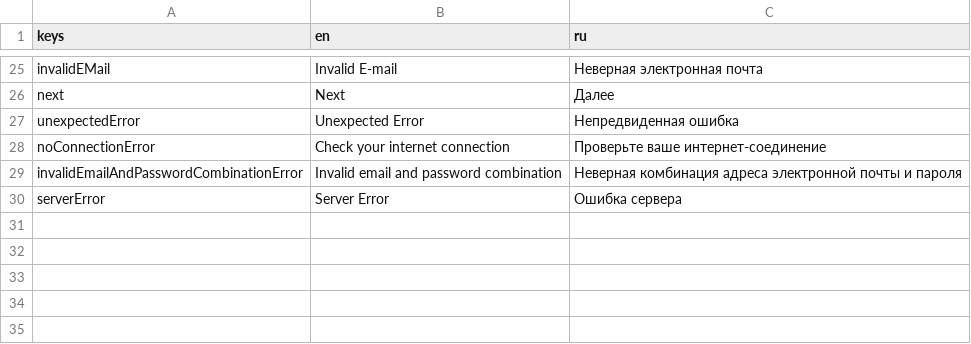
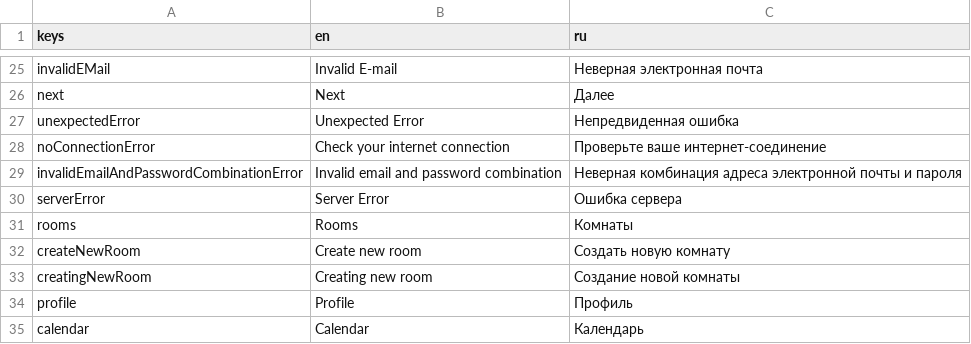
Before and after one commit to mocsiTeam/mocsi_client, a CSV file: lib/presentation/core/translation/translation.csv, drawn as a sheet; only a part is shown, gaps mark what is left out.

```diff
--- a/lib/presentation/core/translation/translation.csv
+++ b/lib/presentation/core/translation/translation.csv
@@ -30 +30,6 @@ invalidEmailAndPasswordCombinationError;Invalid email and password combination;
 serverError;Server Error;Ошибка сервера
+rooms;Rooms;Комнаты
+createNewRoom;Create new room;Создать новую комнату
+creatingNewRoom;Creating new room;Создание новой комнаты
+profile;Profile;Профиль
+calendar;Calendar;Календарь
```
Also changed, not shown: 11 other files.
